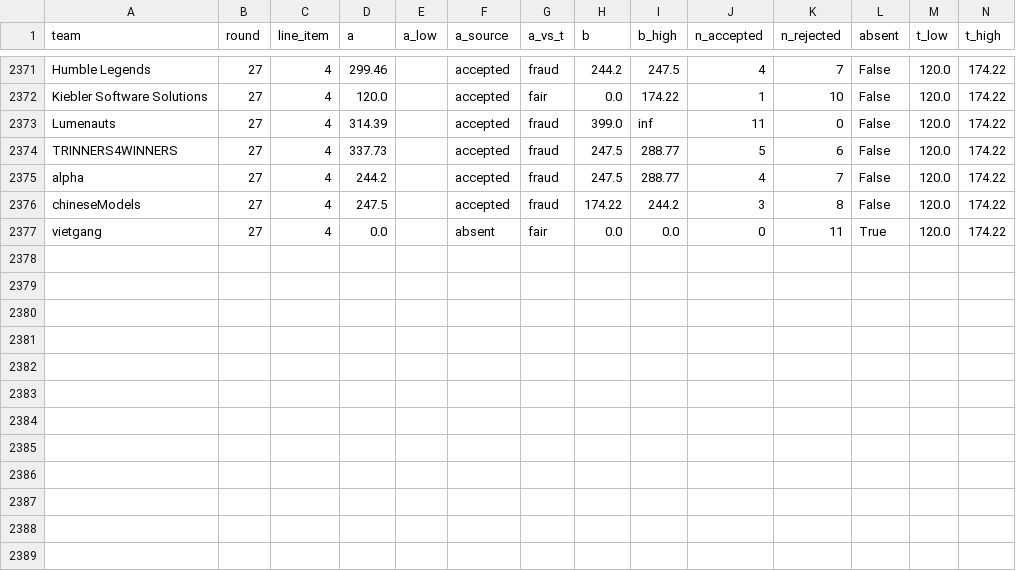
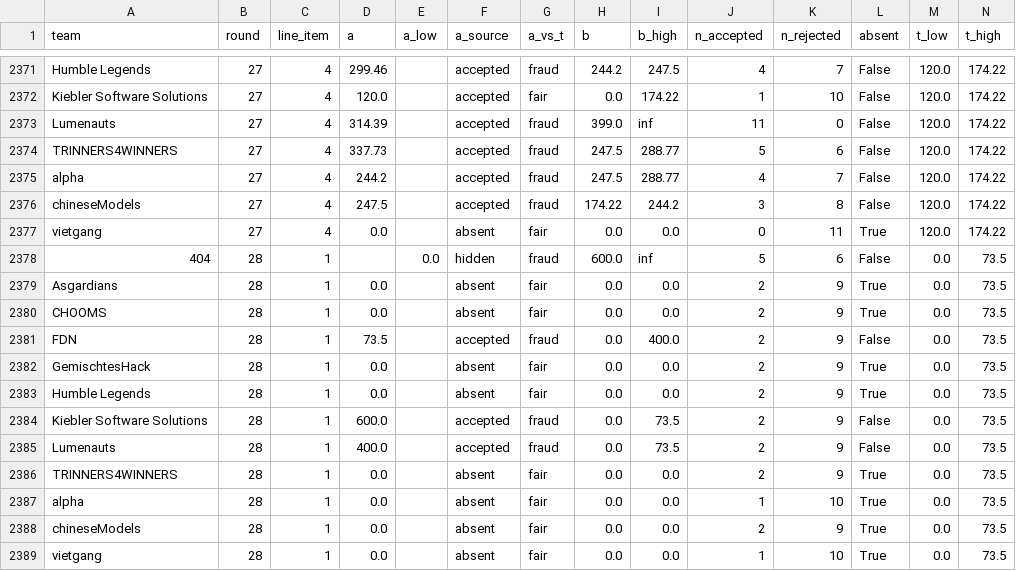
Before and after one commit to LukasMevissen/claim-to-fame, a CSV file: results/ab_table.csv, drawn as a sheet; only a part is shown, gaps mark what is left out; rows hold the shown columns only; the diff names each change by its address in the sheet, - before the commit and + after, or states it on an @@ line.

Commit message:
Auto-sync: data/transactions/game28.json,results/ab_table.csv results/market/summary.json

```diff
--- a/results/ab_table.csv
+++ b/results/ab_table.csv
+row 2378: 404 | 28 | 1 |  | 0.0 | hidden | fraud | 600.0 | inf | 5 | 6 | False | 0.0 | 73.5
+row 2379: Asgardians | 28 | 1 | 0.0 |  | absent | fair | 0.0 | 0.0 | 2 | 9 | True | 0.0 | 73.5
+row 2380: CHOOMS | 28 | 1 | 0.0 |  | absent | fair | 0.0 | 0.0 | 2 | 9 | True | 0.0 | 73.5
+row 2381: FDN | 28 | 1 | 73.5 |  | accepted | fraud | 0.0 | 400.0 | 2 | 9 | False | 0.0 | 73.5
+row 2382: GemischtesHack | 28 | 1 | 0.0 |  | absent | fair | 0.0 | 0.0 | 2 | 9 | True | 0.0 | 73.5
+row 2383: Humble Legends | 28 | 1 | 0.0 |  | absent | fair | 0.0 | 0.0 | 2 | 9 | True | 0.0 | 73.5
+row 2384: Kiebler Software Solutions | 28 | 1 | 600.0 |  | accepted | fraud | 0.0 | 73.5 | 2 | 9 | False | 0.0 | 73.5
+row 2385: Lumenauts | 28 | 1 | 400.0 |  | accepted | fraud | 0.0 | 73.5 | 2 | 9 | False | 0.0 | 73.5
+row 2386: TRINNERS4WINNERS | 28 | 1 | 0.0 |  | absent | fair | 0.0 | 0.0 | 2 | 9 | True | 0.0 | 73.5
+row 2387: alpha | 28 | 1 | 0.0 |  | absent | fair | 0.0 | 0.0 | 1 | 10 | True | 0.0 | 73.5
+row 2388: chineseModels | 28 | 1 | 0.0 |  | absent | fair | 0.0 | 0.0 | 2 | 9 | True | 0.0 | 73.5
+row 2389: vietgang | 28 | 1 | 0.0 |  | absent | fair | 0.0 | 0.0 | 1 | 10 | True | 0.0 | 73.5
```
Also changed, not shown: 2 other files.
